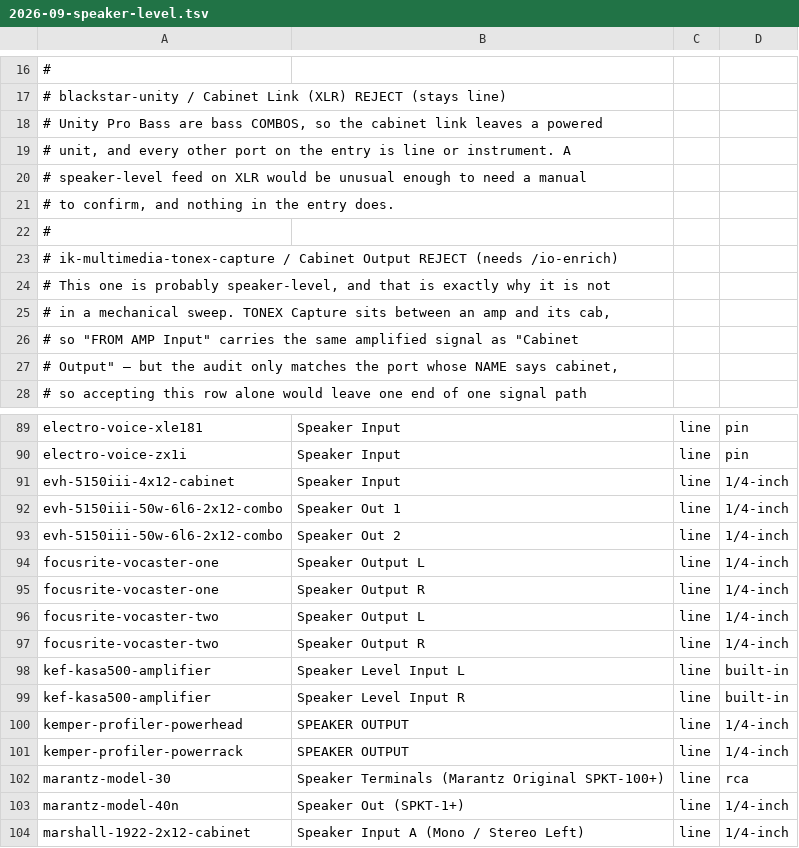
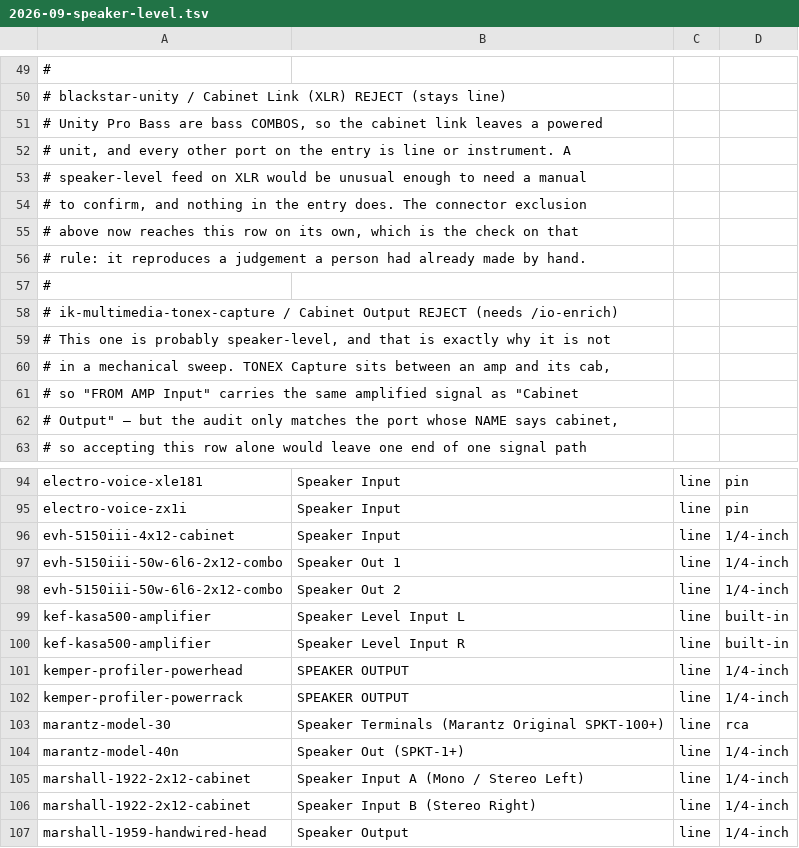
Before and after one commit to existential-engineering/catalog, a TSV file: docs/reviews/2026-09-speaker-level.tsv, drawn as a sheet; only a part is shown, gaps mark what is left out; the shorter side is filled out with more unchanged rows; the diff covers the shown part only.

```diff
--- a/docs/reviews/2026-09-speaker-level.tsv
+++ b/docs/reviews/2026-09-speaker-level.tsv
@@ -20,3 +53,5 @@
 #     speaker-level feed on XLR would be unusual enough to need a manual
-#     to confirm, and nothing in the entry does.
+#     to confirm, and nothing in the entry does. The connector exclusion
+#     above now reaches this row on its own, which is the check on that
+#     rule: it reproduces a judgement a person had already made by hand.
 #
@@ -93,6 +98,2 @@ evh-5150iii-50w-6l6-2x12-combo	Speaker Out 1	line	1/4-inch
 evh-5150iii-50w-6l6-2x12-combo	Speaker Out 2	line	1/4-inch
-focusrite-vocaster-one	Speaker Output L	line	1/4-inch
-focusrite-vocaster-one	Speaker Output R	line	1/4-inch
-focusrite-vocaster-two	Speaker Output L	line	1/4-inch
-focusrite-vocaster-two	Speaker Output R	line	1/4-inch
 kef-kasa500-amplifier	Speaker Level Input L	line	built-in
```
Also changed, not shown: 33 added rows, 30 removed rows and 4 edited cells elsewhere in this file, 15 other files.
